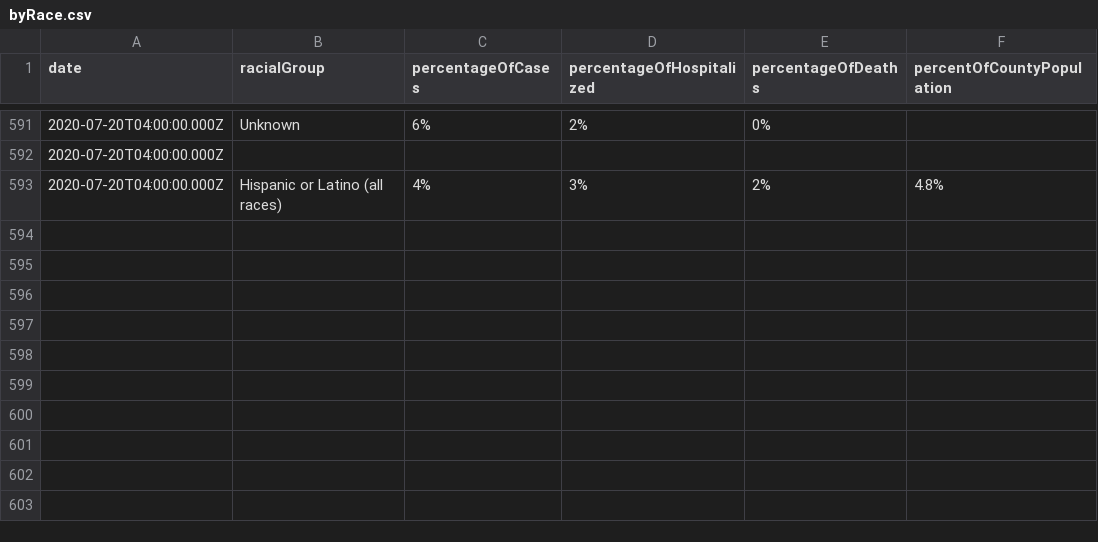
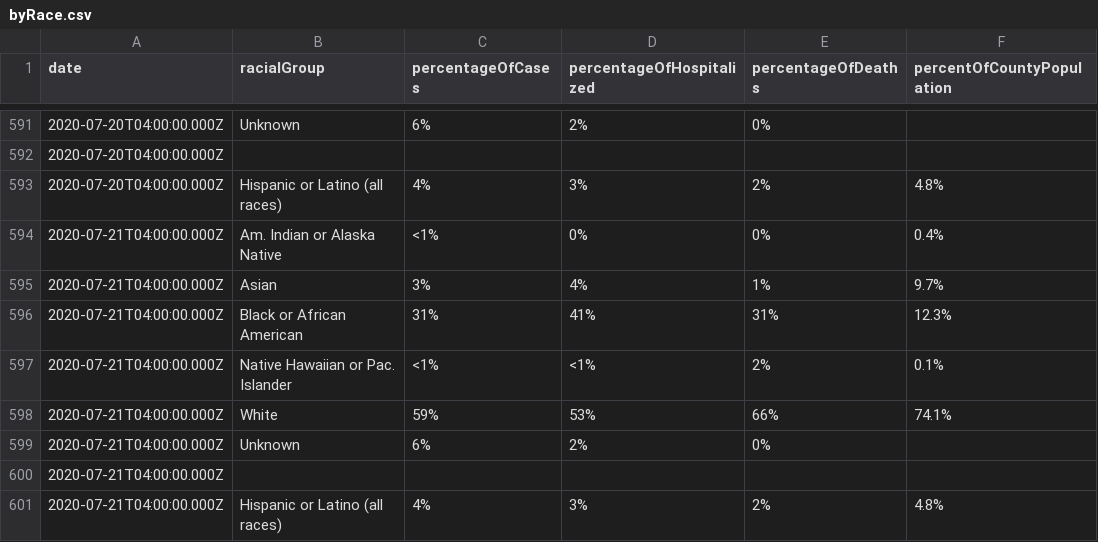
Before and after one commit to jdk2pq/washtenaw-covid-tracker, a CSV file: data/byRace.csv, drawn as a sheet; only a part is shown, gaps mark what is left out; the diff names each change by its address in the sheet, - before the commit and + after, or states it on an @@ line.

```diff
--- a/data/byRace.csv
+++ b/data/byRace.csv
+row 594: 2020-07-21T04:00:00.000Z | Am. Indian or Alaska Native | <1% | 0% | 0% | 0.4%
+row 595: 2020-07-21T04:00:00.000Z | Asian | 3% | 4% | 1% | 9.7%
+row 596: 2020-07-21T04:00:00.000Z | Black or African American | 31% | 41% | 31% | 12.3%
+row 597: 2020-07-21T04:00:00.000Z | Native Hawaiian or Pac. Islander | <1% | <1% | 2% | 0.1%
+row 598: 2020-07-21T04:00:00.000Z | White | 59% | 53% | 66% | 74.1%
+row 599: 2020-07-21T04:00:00.000Z | Unknown | 6% | 2% | 0%
+row 600: 2020-07-21T04:00:00.000Z
+row 601: 2020-07-21T04:00:00.000Z | Hispanic or Latino (all races) | 4% | 3% | 2% | 4.8%
```
Also changed, not shown: data/byAgeGroup.csv, data/bySex.csv, 2 other files.
